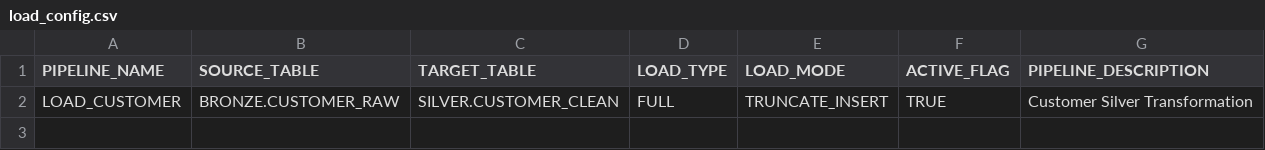
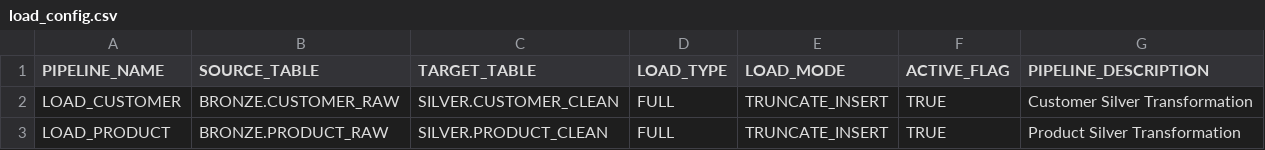
Before and after one commit to Ganasai-Palakurthi/snowflake-metadata-driven-elt, a CSV file: metadata/load_config.csv, drawn as a sheet.

```diff
--- a/metadata/load_config.csv
+++ b/metadata/load_config.csv
@@ -2 +2,2 @@ PIPELINE_NAME,SOURCE_TABLE,TARGET_TABLE,LOAD_TYPE,LOAD_MODE,ACTIVE_FLAG,PIPELINE
 LOAD_CUSTOMER,BRONZE.CUSTOMER_RAW,SILVER.CUSTOMER_CLEAN,FULL,TRUNCATE_INSERT,TRUE,Customer Silver Transformation
+LOAD_PRODUCT,BRONZE.PRODUCT_RAW,SILVER.PRODUCT_CLEAN,FULL,TRUNCATE_INSERT,TRUE,Product Silver Transformation
```
Also changed, not shown: metadata/column_mapping.csv, 4 other files.
